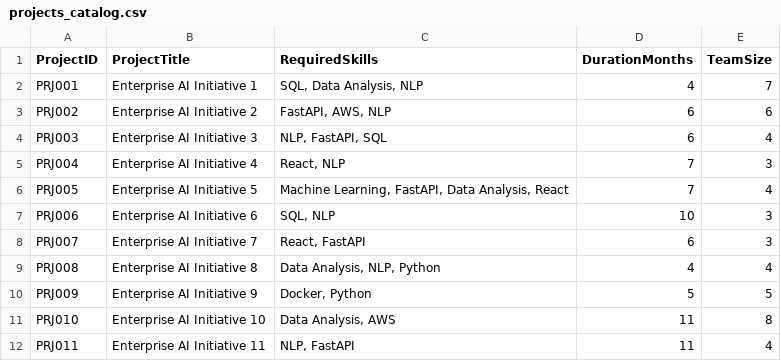
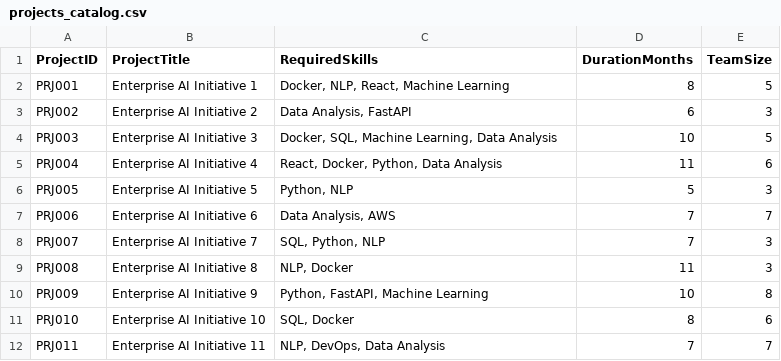
Before and after one commit to bayan1166/AI-Talent-Matcher, a CSV file: data/projects_catalog.csv, drawn as a sheet; only a part is shown; the diff covers the shown part only.

Commit message:
Add team-builder endpoint

```diff
--- a/data/projects_catalog.csv
+++ b/data/projects_catalog.csv
@@ -1,12 +1,12 @@
 ProjectID,ProjectTitle,RequiredSkills,DurationMonths,TeamSize
-PRJ001,Enterprise AI Initiative 1,"SQL, Data Analysis, NLP",4,7
-PRJ002,Enterprise AI Initiative 2,"FastAPI, AWS, NLP",6,6
-PRJ003,Enterprise AI Initiative 3,"NLP, FastAPI, SQL",6,4
-PRJ004,Enterprise AI Initiative 4,"React, NLP",7,3
-PRJ005,Enterprise AI Initiative 5,"Machine Learning, FastAPI, Data Analysis, React",7,4
-PRJ006,Enterprise AI Initiative 6,"SQL, NLP",10,3
-PRJ007,Enterprise AI Initiative 7,"React, FastAPI",6,3
-PRJ008,Enterprise AI Initiative 8,"Data Analysis, NLP, Python",4,4
-PRJ009,Enterprise AI Initiative 9,"Docker, Python",5,5
-PRJ010,Enterprise AI Initiative 10,"Data Analysis, AWS",11,8
-PRJ011,Enterprise AI Initiative 11,"NLP, FastAPI",11,4
+PRJ001,Enterprise AI Initiative 1,"Docker, NLP, React, Machine Learning",8,5
+PRJ002,Enterprise AI Initiative 2,"Data Analysis, FastAPI",6,3
+PRJ003,Enterprise AI Initiative 3,"Docker, SQL, Machine Learning, Data Analysis",10,5
+PRJ004,Enterprise AI Initiative 4,"React, Docker, Python, Data Analysis",11,6
+PRJ005,Enterprise AI Initiative 5,"Python, NLP",5,3
+PRJ006,Enterprise AI Initiative 6,"Data Analysis, AWS",7,7
+PRJ007,Enterprise AI Initiative 7,"SQL, Python, NLP",7,3
+PRJ008,Enterprise AI Initiative 8,"NLP, Docker",11,3
+PRJ009,Enterprise AI Initiative 9,"Python, FastAPI, Machine Learning",10,8
+PRJ010,Enterprise AI Initiative 10,"SQL, Docker",8,6
+PRJ011,Enterprise AI Initiative 11,"NLP, DevOps, Data Analysis",7,7
```
Also changed, not shown: 25 edited cells elsewhere in this file, data/training_catalog.csv, 7 other files.
